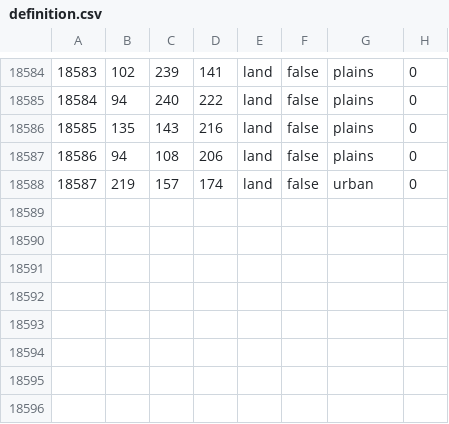
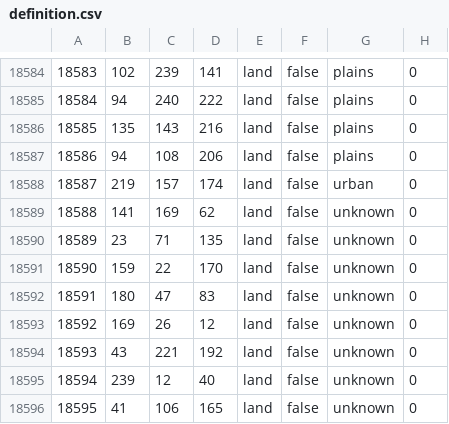
Before and after one commit to Donbass-Flames-Team/DonbassFlames, a CSV file: map/definition.csv, drawn as a sheet; only a part is shown, gaps mark what is left out.

```diff
--- a/map/definition.csv
+++ b/map/definition.csv
@@ -18588 +18588,9 @@
 18587;219;157;174;land;false;urban;0
+18588;141;169;62;land;false;unknown;0
+18589;23;71;135;land;false;unknown;0
+18590;159;22;170;land;false;unknown;0
+18591;180;47;83;land;false;unknown;0
+18592;169;26;12;land;false;unknown;0
+18593;43;221;192;land;false;unknown;0
+18594;239;12;40;land;false;unknown;0
+18595;41;106;165;land;false;unknown;0
```
Also changed, not shown: 5 other files.
